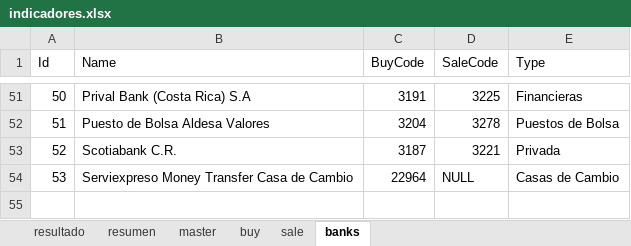
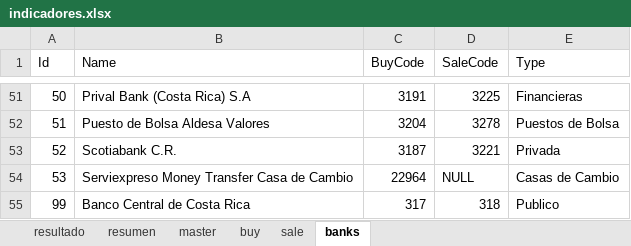
Before and after one commit to marinoscar/tipo-de-cambio-costa-rica-indicadores-economicos, an Excel workbook: files/indicadores.xlsx, sheet banks, drawn as a sheet; only a part is shown, gaps mark what is left out; values as stored, in another font and other column widths than the file's, no borders; the diff names each change by its address in the sheet, - before the commit and + after, or states it on an @@ line.

```diff
--- a/files/indicadores.xlsx (sheet banks)
+++ b/files/indicadores.xlsx (sheet banks)
+row 55: 99 | Banco Central de Costa Rica | 317 | 318 | Publico
```
Also changed, not shown: 14 other files.
